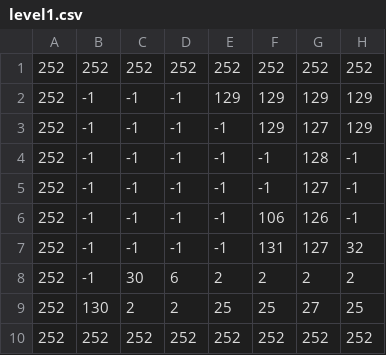
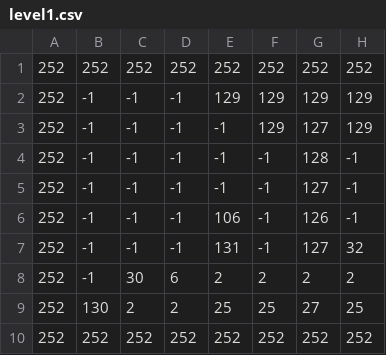
Before and after one commit to defaultsamson/space-game, a CSV file: assets/level1.csv, drawn as a sheet; only a part is shown; the diff names each change by its address in the sheet, - before the commit and + after, or states it on an @@ line.

```diff
--- a/assets/level1.csv
+++ b/assets/level1.csv
-E6: -1
+E6: 106
-F6: 106
+F6: -1
-E7: -1
+E7: 131
-F7: 131
+F7: -1
```
Also changed, not shown: 7 other files.
